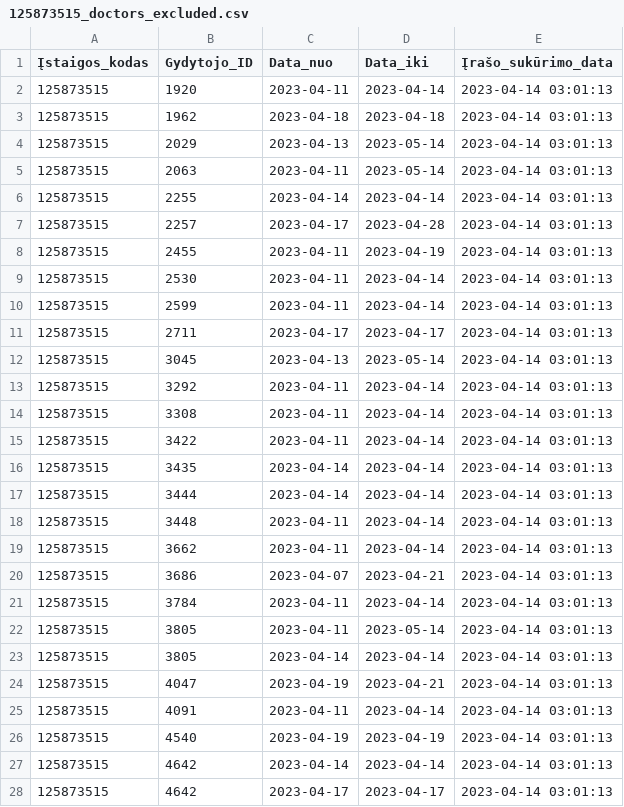
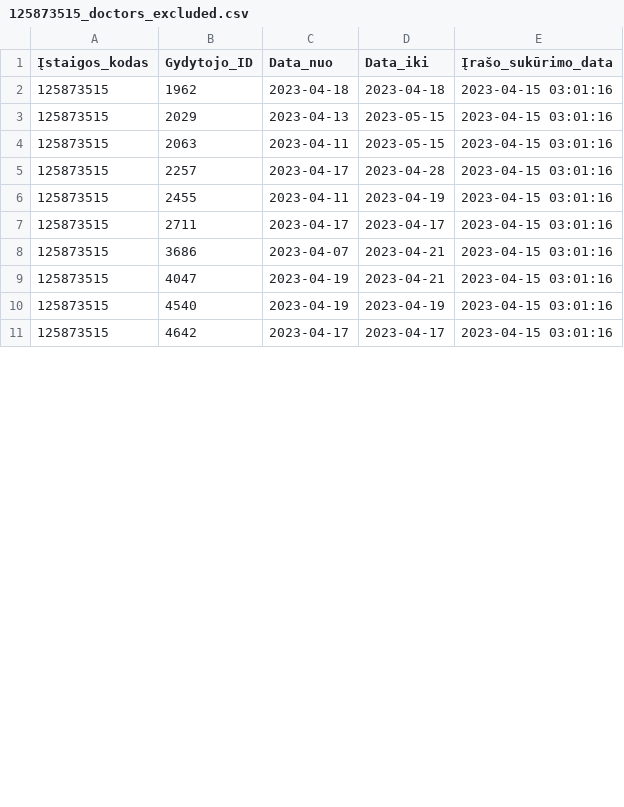
Before and after one commit to vilnius/centro-poliklinika, a CSV file: data/Centro_poliklinika/Registracija/125873515_doctors_excluded.csv, drawn as a sheet; only a part is shown; the diff covers the shown part only.

Commit message:
Centro poliklinika automatic update

```diff
--- a/data/Centro_poliklinika/Registracija/125873515_doctors_excluded.csv
+++ b/data/Centro_poliklinika/Registracija/125873515_doctors_excluded.csv
@@ -1,28 +1,11 @@
 Įstaigos_kodas;Gydytojo_ID;Data_nuo;Data_iki;Įrašo_sukūrimo_data
-125873515;1920;2023-04-11;2023-04-14;2023-04-14 03:01:13
-125873515;1962;2023-04-18;2023-04-18;2023-04-14 03:01:13
-125873515;2029;2023-04-13;2023-05-14;2023-04-14 03:01:13
-125873515;2063;2023-04-11;2023-05-14;2023-04-14 03:01:13
-125873515;2255;2023-04-14;2023-04-14;2023-04-14 03:01:13
-125873515;2257;2023-04-17;2023-04-28;2023-04-14 03:01:13
-125873515;2455;2023-04-11;2023-04-19;2023-04-14 03:01:13
-125873515;2530;2023-04-11;2023-04-14;2023-04-14 03:01:13
-125873515;2599;2023-04-11;2023-04-14;2023-04-14 03:01:13
-125873515;2711;2023-04-17;2023-04-17;2023-04-14 03:01:13
-125873515;3045;2023-04-13;2023-05-14;2023-04-14 03:01:13
-125873515;3292;2023-04-11;2023-04-14;2023-04-14 03:01:13
-125873515;3308;2023-04-11;2023-04-14;2023-04-14 03:01:13
-125873515;3422;2023-04-11;2023-04-14;2023-04-14 03:01:13
-125873515;3435;2023-04-14;2023-04-14;2023-04-14 03:01:13
-125873515;3444;2023-04-14;2023-04-14;2023-04-14 03:01:13
-125873515;3448;2023-04-11;2023-04-14;2023-04-14 03:01:13
-125873515;3662;2023-04-11;2023-04-14;2023-04-14 03:01:13
-125873515;3686;2023-04-07;2023-04-21;2023-04-14 03:01:13
-125873515;3784;2023-04-11;2023-04-14;2023-04-14 03:01:13
-125873515;3805;2023-04-11;2023-05-14;2023-04-14 03:01:13
-125873515;3805;2023-04-14;2023-04-14;2023-04-14 03:01:13
-125873515;4047;2023-04-19;2023-04-21;2023-04-14 03:01:13
-125873515;4091;2023-04-11;2023-04-14;2023-04-14 03:01:13
-125873515;4540;2023-04-19;2023-04-19;2023-04-14 03:01:13
-125873515;4642;2023-04-14;2023-04-14;2023-04-14 03:01:13
-125873515;4642;2023-04-17;2023-04-17;2023-04-14 03:01:13
+125873515;1962;2023-04-18;2023-04-18;2023-04-15 03:01:16
+125873515;2029;2023-04-13;2023-05-15;2023-04-15 03:01:16
+125873515;2063;2023-04-11;2023-05-15;2023-04-15 03:01:16
+125873515;2257;2023-04-17;2023-04-28;2023-04-15 03:01:16
+125873515;2455;2023-04-11;2023-04-19;2023-04-15 03:01:16
+125873515;2711;2023-04-17;2023-04-17;2023-04-15 03:01:16
+125873515;3686;2023-04-07;2023-04-21;2023-04-15 03:01:16
+125873515;4047;2023-04-19;2023-04-21;2023-04-15 03:01:16
+125873515;4540;2023-04-19;2023-04-19;2023-04-15 03:01:16
+125873515;4642;2023-04-17;2023-04-17;2023-04-15 03:01:16
```
Also changed, not shown: 1 edited cell elsewhere in this file, data/Centro_poliklinika/Registracija/125873515_family_doctors_list.csv, data/Centro_poliklinika/Registracija/125873515_family_doctors_visits_hours.csv, 1 other file.
